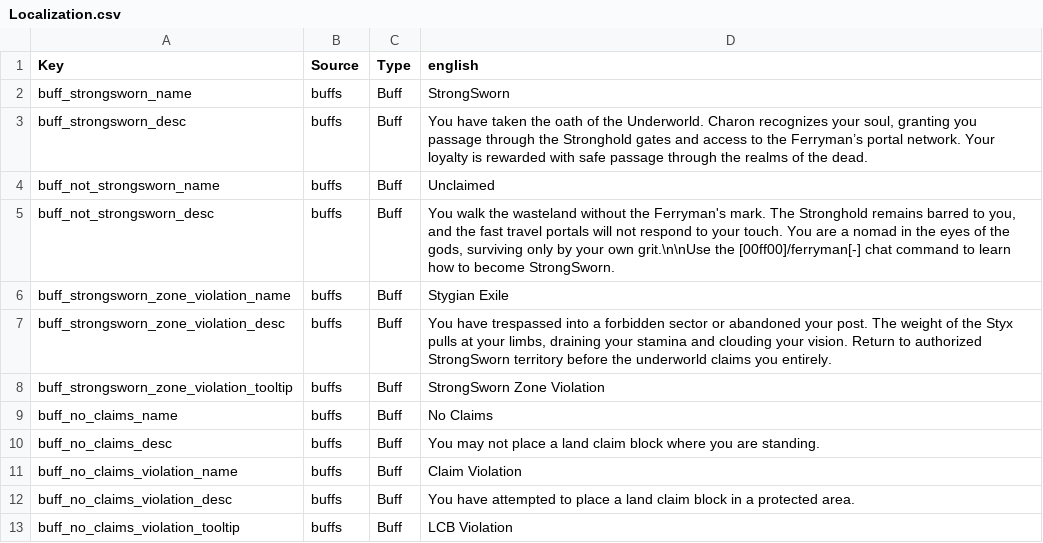
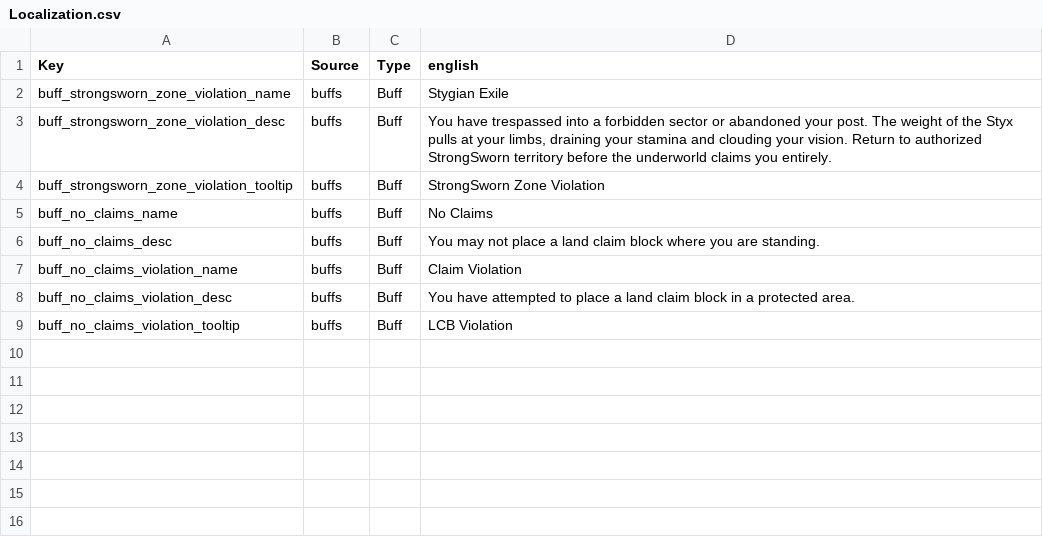
Before and after one commit to str0ngh34rt/StrongMods, a CSV file: StrongUtils/Config/Localization.csv, drawn as a sheet; the diff names each change by its address in the sheet, - before the commit and + after, or states it on an @@ line.

```diff
--- a/StrongUtils/Config/Localization.csv
+++ b/StrongUtils/Config/Localization.csv
-row 2: buff_strongsworn_name | buffs | Buff | StrongSworn
-row 3: buff_strongsworn_desc | buffs | Buff | You have taken the oath of the Underworld. Charon recognizes your soul, granting you passage through the Stronghold gates and access to the Ferryman’s portal network. Your loyalty is rewarded with safe passage through the realms of the dead.
-row 4: buff_not_strongsworn_name | buffs | Buff | Unclaimed
-row 5: buff_not_strongsworn_desc | buffs | Buff | You walk the wasteland without the Ferryman's mark. The Stronghold remains barred to you, and the fast travel portals will not respond to your touch. You are a nomad in the eyes of the gods, surviving only by your own grit.\n\nUse the [00ff00]/ferryman[-] chat command to learn how to become StrongSworn.
```
Also changed, not shown: StrongholdTweaks/Config/Localization.csv, 7 other files.
